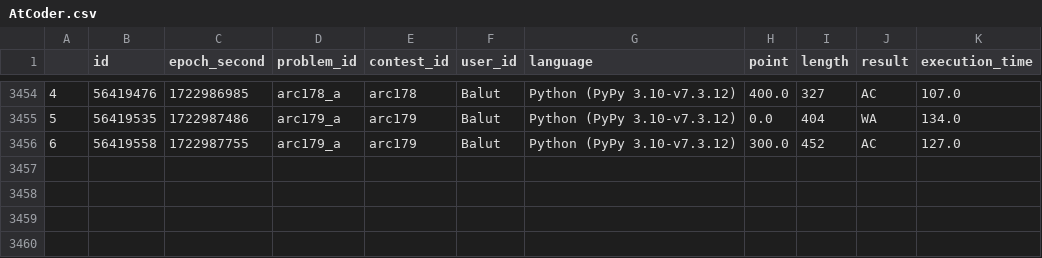
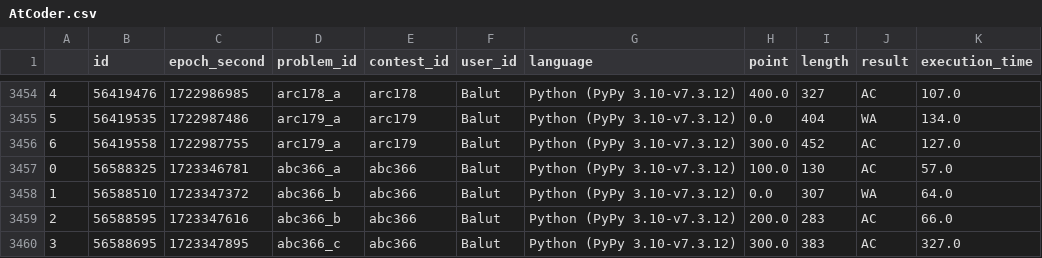
Before and after one commit to Balut-moko/procon-grassmaker-archive, a CSV file: data/AtCoder.csv, drawn as a sheet; only a part is shown, gaps mark what is left out.

Commit message:
update Atcoder.csv

```diff
--- a/data/AtCoder.csv
+++ b/data/AtCoder.csv
@@ -3456 +3456,5 @@
 6,56419558,1722987755,arc179_a,arc179,Balut,Python (PyPy 3.10-v7.3.12),300.0,452,AC,127.0
+0,56588325,1723346781,abc366_a,abc366,Balut,Python (PyPy 3.10-v7.3.12),100.0,130,AC,57.0
+1,56588510,1723347372,abc366_b,abc366,Balut,Python (PyPy 3.10-v7.3.12),0.0,307,WA,64.0
+2,56588595,1723347616,abc366_b,abc366,Balut,Python (PyPy 3.10-v7.3.12),200.0,283,AC,66.0
+3,56588695,1723347895,abc366_c,abc366,Balut,Python (PyPy 3.10-v7.3.12),300.0,383,AC,327.0
```
